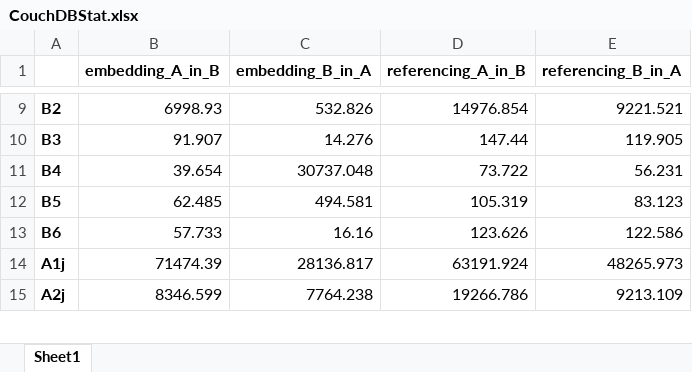
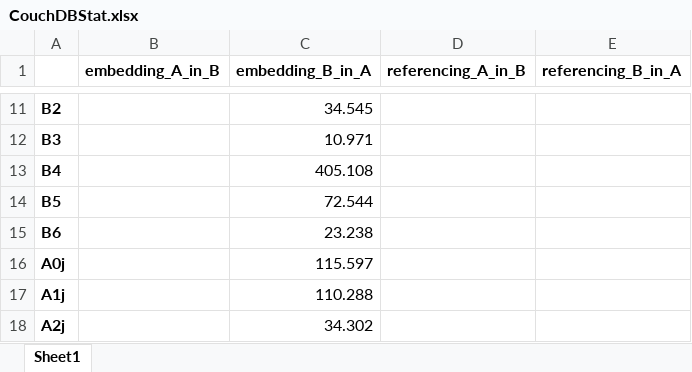
Before and after one commit to mega2799/Tirocinio-Unibo, an Excel workbook: CouchDB/container/CouchDBStat.xlsx, sheet Sheet1, drawn as a sheet; only a part is shown, gaps mark what is left out; values as stored, in another font and other column widths than the file's, no borders; charts and pictures not drawn; addresses are those after the commit; the diff covers the shown part only; the diff names each change by its address in the sheet, - before the commit and + after, or states it on an @@ line.

```diff
--- a/CouchDB/container/CouchDBStat.xlsx (sheet Sheet1)
+++ b/CouchDB/container/CouchDBStat.xlsx (sheet Sheet1)
-B11 (embedding_A_in_B): 6998.93
+B11 (embedding_A_in_B): (empty)
-C11 (embedding_B_in_A): 532.826
+C11 (embedding_B_in_A): 34.545
-D11 (referencing_A_in_B): 14976.854
+D11 (referencing_A_in_B): (empty)
-E11 (referencing_B_in_A): 9221.521
+E11 (referencing_B_in_A): (empty)
-B12 (embedding_A_in_B): 91.907
+B12 (embedding_A_in_B): (empty)
-C12 (embedding_B_in_A): 14.276
+C12 (embedding_B_in_A): 10.971
-D12 (referencing_A_in_B): 147.44
+D12 (referencing_A_in_B): (empty)
-E12 (referencing_B_in_A): 119.905
+E12 (referencing_B_in_A): (empty)
-B13 (embedding_A_in_B): 39.654
+B13 (embedding_A_in_B): (empty)
-C13 (embedding_B_in_A): 30737.048
+C13 (embedding_B_in_A): 405.108
-D13 (referencing_A_in_B): 73.722
+D13 (referencing_A_in_B): (empty)
-E13 (referencing_B_in_A): 56.231
+E13 (referencing_B_in_A): (empty)
-B14 (embedding_A_in_B): 62.485
+B14 (embedding_A_in_B): (empty)
-C14 (embedding_B_in_A): 494.581
+C14 (embedding_B_in_A): 72.544
-D14 (referencing_A_in_B): 105.319
+D14 (referencing_A_in_B): (empty)
-E14 (referencing_B_in_A): 83.123
+E14 (referencing_B_in_A): (empty)
-B15 (embedding_A_in_B): 57.733
+B15 (embedding_A_in_B): (empty)
-C15 (embedding_B_in_A): 16.16
+C15 (embedding_B_in_A): 23.238
-D15 (referencing_A_in_B): 123.626
+D15 (referencing_A_in_B): (empty)
-E15 (referencing_B_in_A): 122.586
+E15 (referencing_B_in_A): (empty)
+row 16: A0j |  | 115.597
-B17 (embedding_A_in_B): 71474.39
+B17 (embedding_A_in_B): (empty)
-C17 (embedding_B_in_A): 28136.817
+C17 (embedding_B_in_A): 110.288
-D17 (referencing_A_in_B): 63191.924
+D17 (referencing_A_in_B): (empty)
-E17 (referencing_B_in_A): 48265.973
+E17 (referencing_B_in_A): (empty)
-B18 (embedding_A_in_B): 8346.599
+B18 (embedding_A_in_B): (empty)
-C18 (embedding_B_in_A): 7764.238
+C18 (embedding_B_in_A): 34.302
-D18 (referencing_A_in_B): 19266.786
+D18 (referencing_A_in_B): (empty)
-E18 (referencing_B_in_A): 9213.109
+E18 (referencing_B_in_A): (empty)
```
Also changed, not shown: 3 added rows and 68 edited cells elsewhere in this sheet, charts or pictures, 10 other files.
